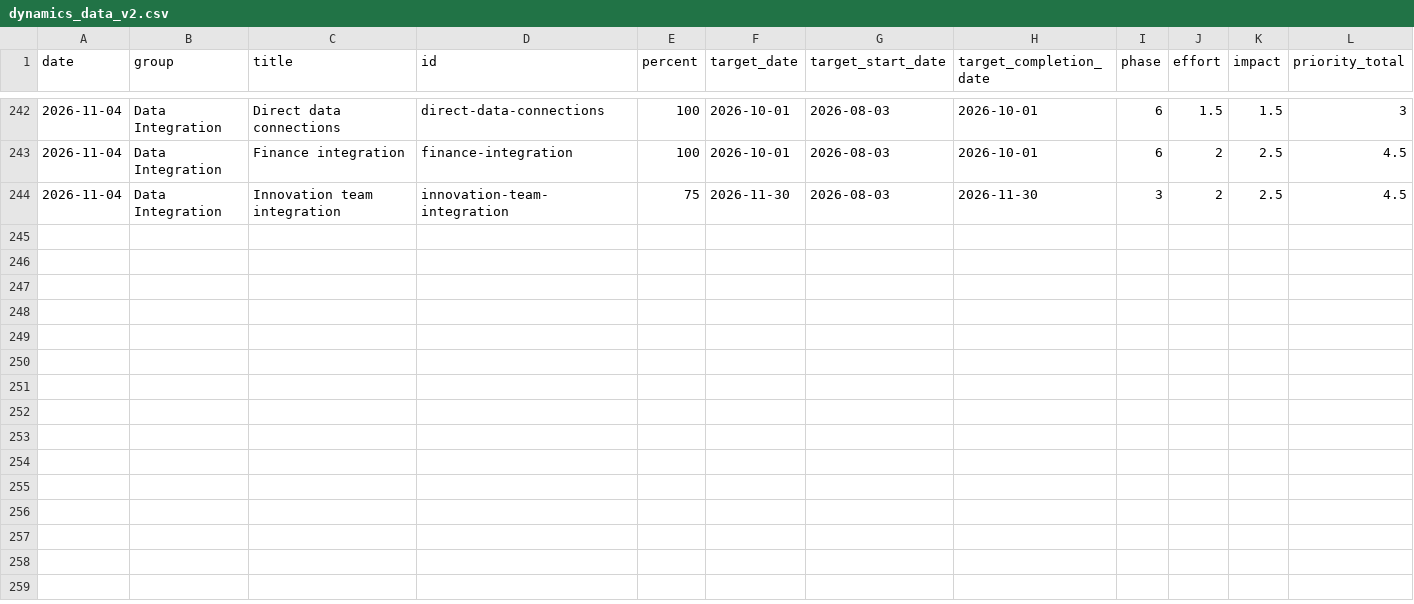
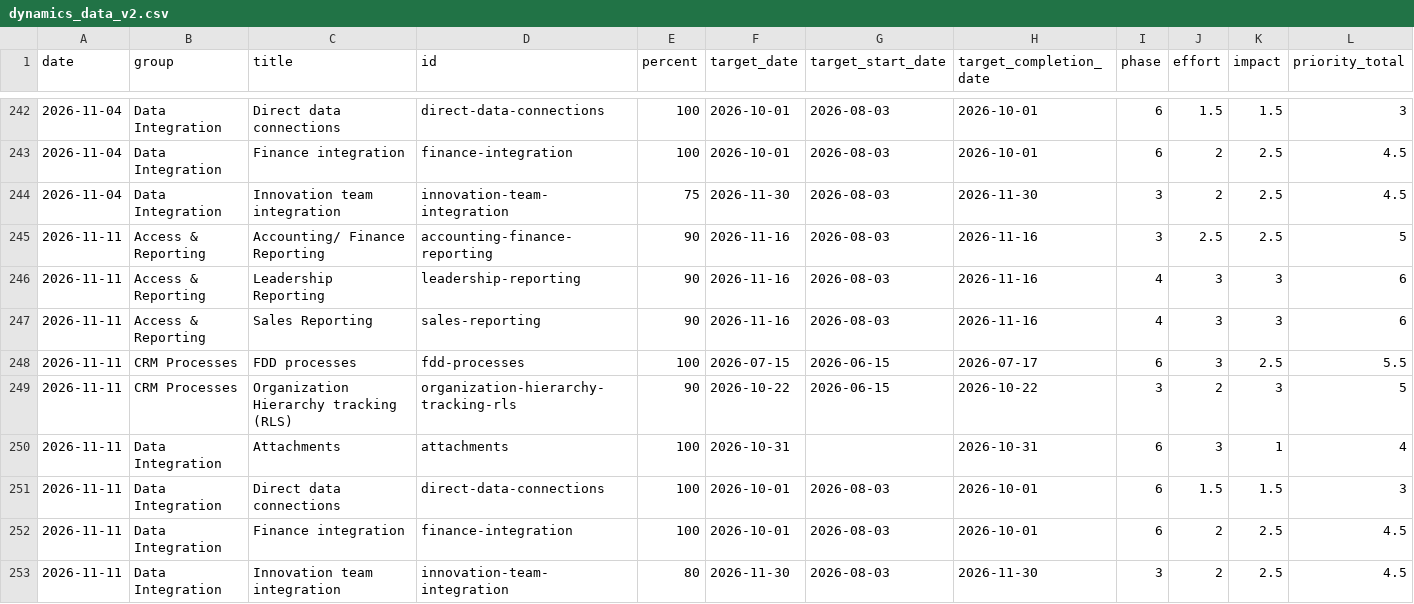
Before and after one commit to erezgordin/LegacyCRM_Decom, a CSV file: dynamics_data_v2.csv, drawn as a sheet; only a part is shown, gaps mark what is left out; the diff names each change by its address in the sheet, - before the commit and + after, or states it on an @@ line.

```diff
--- a/dynamics_data_v2.csv
+++ b/dynamics_data_v2.csv
+row 245: 2026-11-11 | Access & Reporting | Accounting/ Finance Reporting | accounting-finance-reporting | 90 | 2026-11-16 | 2026-08-03 | 2026-11-16 | 3 | 2.5 | 2.5 | 5
+row 246: 2026-11-11 | Access & Reporting | Leadership Reporting | leadership-reporting | 90 | 2026-11-16 | 2026-08-03 | 2026-11-16 | 4 | 3 | 3 | 6
+row 247: 2026-11-11 | Access & Reporting | Sales Reporting | sales-reporting | 90 | 2026-11-16 | 2026-08-03 | 2026-11-16 | 4 | 3 | 3 | 6
+row 248: 2026-11-11 | CRM Processes | FDD processes | fdd-processes | 100 | 2026-07-15 | 2026-06-15 | 2026-07-17 | 6 | 3 | 2.5 | 5.5
+row 249: 2026-11-11 | CRM Processes | Organization Hierarchy tracking (RLS) | organization-hierarchy-tracking-rls | 90 | 2026-10-22 | 2026-06-15 | 2026-10-22 | 3 | 2 | 3 | 5
+row 250: 2026-11-11 | Data Integration | Attachments | attachments | 100 | 2026-10-31 |  | 2026-10-31 | 6 | 3 | 1 | 4
+row 251: 2026-11-11 | Data Integration | Direct data connections | direct-data-connections | 100 | 2026-10-01 | 2026-08-03 | 2026-10-01 | 6 | 1.5 | 1.5 | 3
+row 252: 2026-11-11 | Data Integration | Finance integration | finance-integration | 100 | 2026-10-01 | 2026-08-03 | 2026-10-01 | 6 | 2 | 2.5 | 4.5
+row 253: 2026-11-11 | Data Integration | Innovation team integration | innovation-team-integration | 80 | 2026-11-30 | 2026-08-03 | 2026-11-30 | 3 | 2 | 2.5 | 4.5
```
Also changed, not shown: kahala_data_v2.csv, sra_data_v2.csv.
